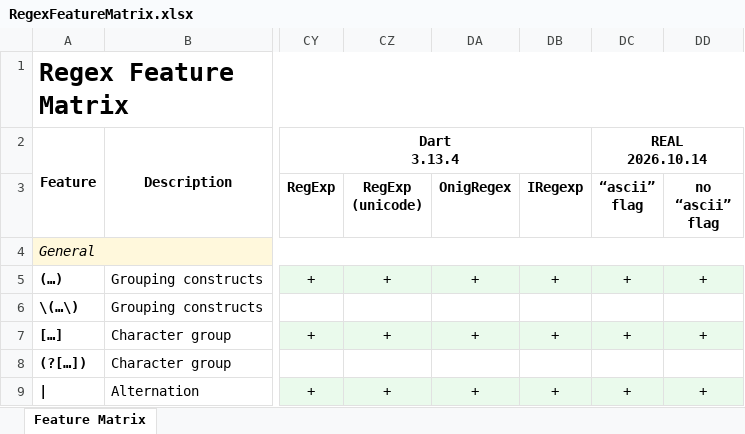
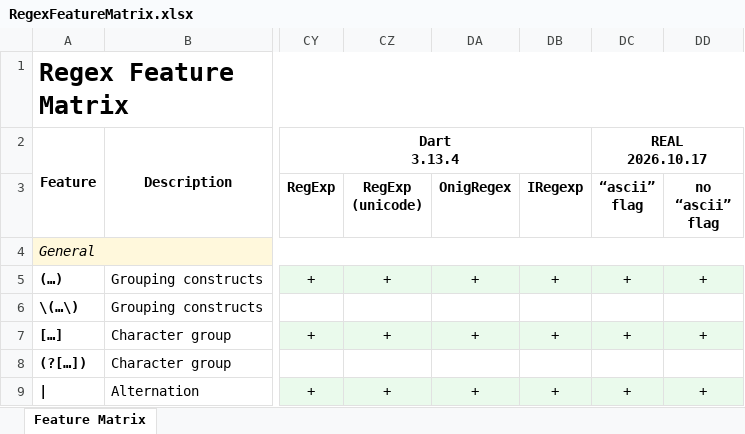
Before and after one commit to Viorel/RegExpress, an Excel workbook: RegexFeatureMatrix.xlsx, sheet Feature Matrix, drawn as a sheet; only a part is shown, gaps mark what is left out; values as stored, in another font and other column widths than the file's, no borders; ↵ is a line break in a cell; the diff names each change by its address in the sheet, - before the commit and + after, or states it on an @@ line.

Commit message:
Update 'REAL' 2026-10-17.

```diff
--- a/RegexFeatureMatrix.xlsx (sheet Feature Matrix)
+++ b/RegexFeatureMatrix.xlsx (sheet Feature Matrix)
-DC2 (“ascii” flag): REAL ↵ 2026.10.14
+DC2 (“ascii” flag): REAL ↵ 2026.10.17
```
Also changed, not shown: 11 other files.
